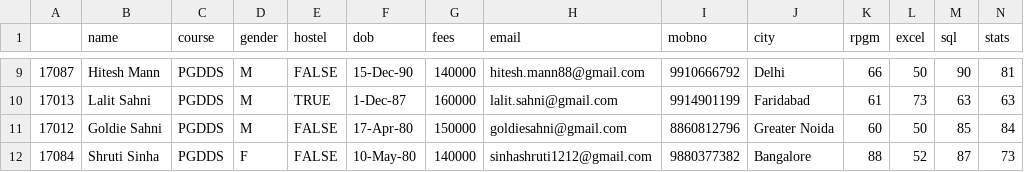
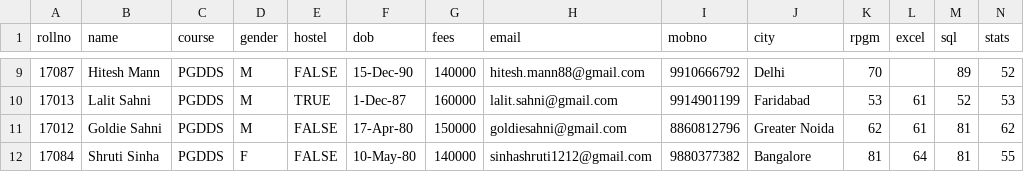
Before and after one commit to dupadhyaya/dspgmsc2017, a CSV file: data/dsstudents2.csv, drawn as a sheet; only a part is shown, gaps mark what is left out; the diff covers the shown part only.

```diff
--- a/data/dsstudents2.csv
+++ b/data/dsstudents2.csv
@@ -1 +1 @@
-"","name","course","gender","hostel","dob","fees","email","mobno","city","rpgm","excel","sql","stats"
+rollno,name,course,gender,hostel,dob,fees,email,mobno,city,rpgm,excel,sql,stats
@@ -9,4 +9,4 @@
-"17087","Hitesh Mann","PGDDS","M",FALSE,"15-Dec-90",140000,"hitesh.mann88@gmail.com",9910666792,"Delhi",66,50,90,81
-"17013","Lalit Sahni","PGDDS","M",TRUE,"1-Dec-87",160000,"lalit.sahni@gmail.com",9914901199,"Faridabad",61,73,63,63
-"17012","Goldie Sahni","PGDDS","M",FALSE,"17-Apr-80",150000,"goldiesahni@gmail.com",8860812796,"Greater Noida",60,50,85,84
-"17084","Shruti Sinha","PGDDS","F",FALSE,"10-May-80",140000,"sinhashruti1212@gmail.com",9880377382,"Bangalore",88,52,87,73
+17087,Hitesh Mann,PGDDS,M,FALSE,15-Dec-90,140000,hitesh.mann88@gmail.com,9910666792,Delhi,70,,89,52
+17013,Lalit Sahni,PGDDS,M,TRUE,1-Dec-87,160000,lalit.sahni@gmail.com,9914901199,Faridabad,53,61,52,53
+17012,Goldie Sahni,PGDDS,M,FALSE,17-Apr-80,150000,goldiesahni@gmail.com,8860812796,Greater Noida,62,61,81,62
+17084,Shruti Sinha,PGDDS,F,FALSE,10-May-80,140000,sinhashruti1212@gmail.com,9880377382,Bangalore,81,64,81,55
```
Also changed, not shown: 29 edited cells elsewhere in this file, 2 other files.
